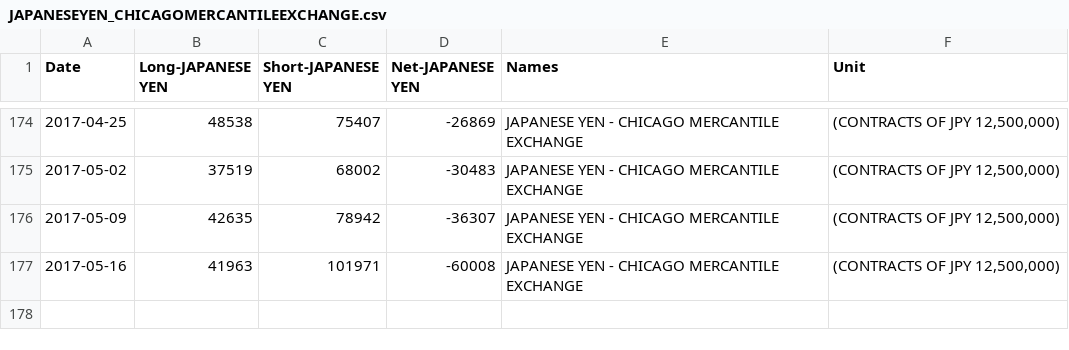
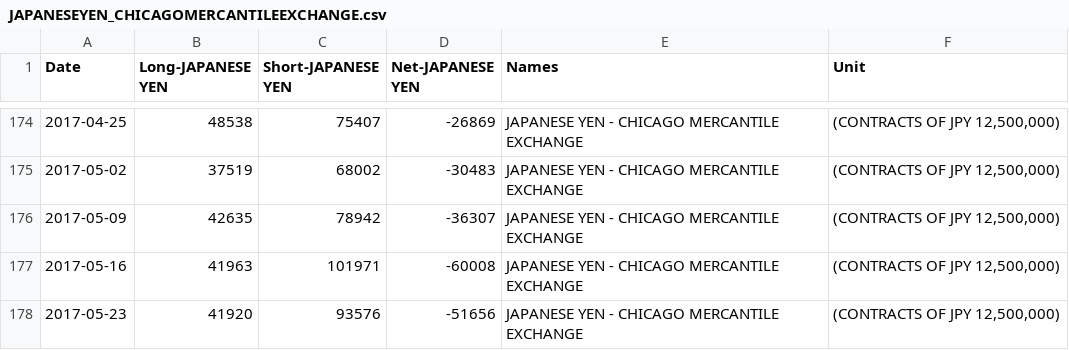
Before and after one commit to am-consulting/am-consulting.github.io, a CSV file: csv/csvData/TSdata/JAPANESEYEN_CHICAGOMERCANTILEEXCHANGE.csv, drawn as a sheet; only a part is shown, gaps mark what is left out.

```diff
--- a/csv/csvData/TSdata/JAPANESEYEN_CHICAGOMERCANTILEEXCHANGE.csv
+++ b/csv/csvData/TSdata/JAPANESEYEN_CHICAGOMERCANTILEEXCHANGE.csv
@@ -177 +177,2 @@
 2017-05-16,41963,101971,-60008,"JAPANESE YEN - CHICAGO MERCANTILE EXCHANGE","(CONTRACTS OF JPY 12,500,000)"
+2017-05-23,41920,93576,-51656,"JAPANESE YEN - CHICAGO MERCANTILE EXCHANGE","(CONTRACTS OF JPY 12,500,000)"
```
Also changed, not shown: csv/csvData/TSdata/AUSTRALIANDOLLAR_CHICAGOMERCANTILEEXCHANGE.csv, csv/csvData/TSdata/BRITISHPOUNDSTERLING_CHICAGOMERCANTILEEXCHANGE.csv, 17 other files.
